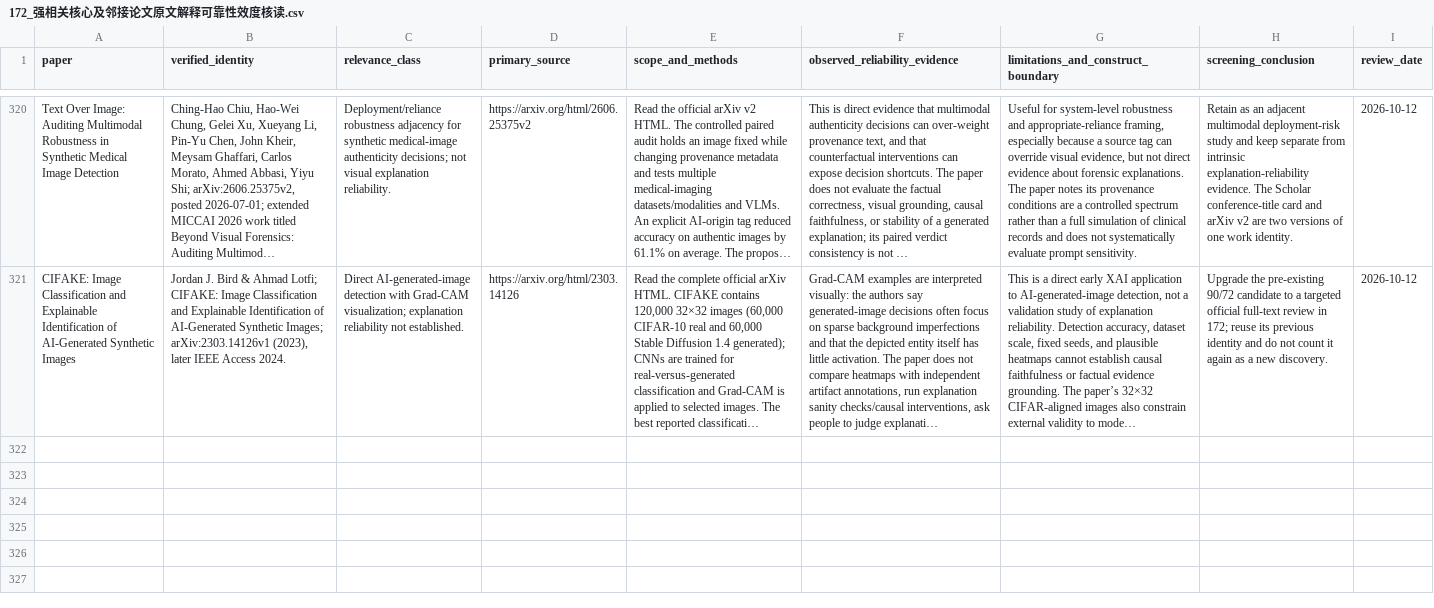
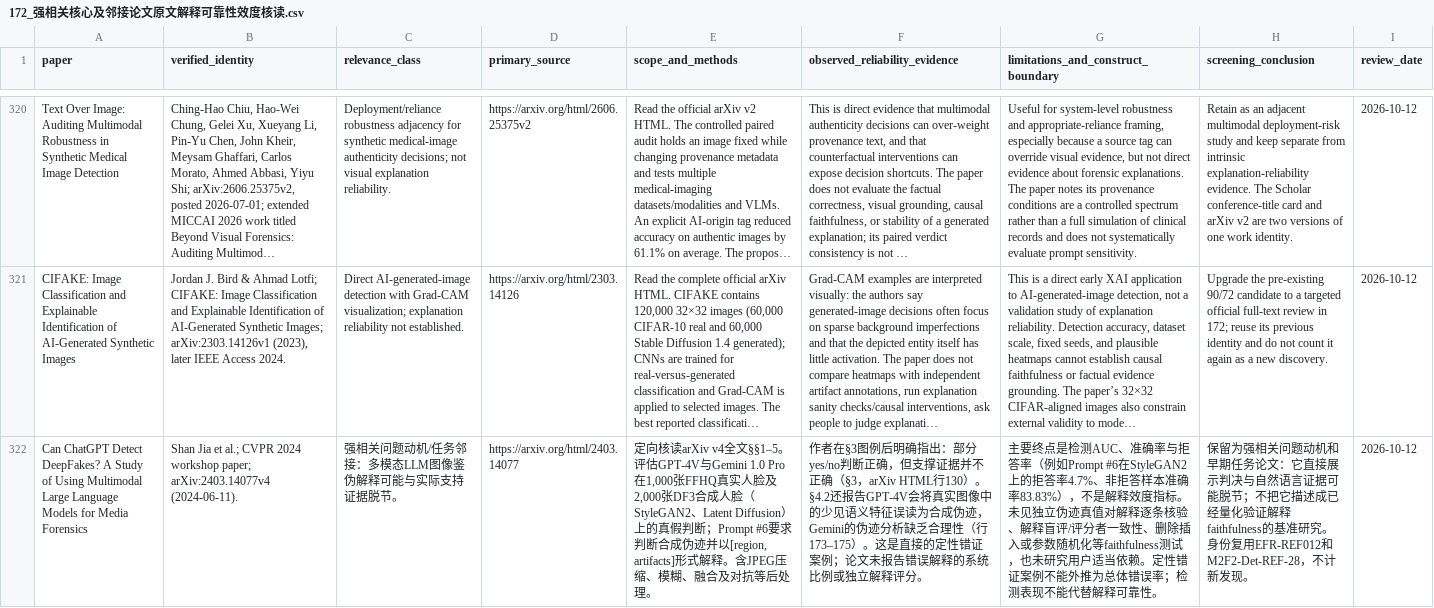
Before and after one commit to brodyZhao/my-research-project, a CSV file: outputs/图像鉴伪解释可靠性_重检_2026-10-05/172_强相关核心及邻接论文原文解释可靠性效度核读.csv, drawn as a sheet; only a part is shown, gaps mark what is left out; long unchanged cells end in …; the diff names each change by its address in the sheet, - before the commit and + after, or states it on an @@ line.

Commit message:
Record T184 EFR reference full-text validity review

```diff
--- a/outputs/图像鉴伪解释可靠性_重检_2026-10-05/172_强相关核心及邻接论文原文解释可靠性效度核读.csv
+++ b/outputs/图像鉴伪解释可靠性_重检_2026-10-05/172_强相关核心及邻接论文原文解释可靠性效度核读.csv
+row 322: Can ChatGPT Detect DeepFakes? A Study of Using Multimodal Large Language Models for Media Forensics | Shan Jia et al.; CVPR 2024 workshop paper; arXiv:2403.14077v4 (2024-06-11). | 强相关问题动机/任务邻接：多模态LLM图像鉴伪解释可能与实际支持证据脱节。 | https://arxiv.org/html/2403.14077 | 定向核读arXiv v4全文§§1–5。评估GPT-4V与Gemini 1.0 Pro在1,000张FFHQ真实人脸及2,000张DF3合成人脸（StyleGAN2、Latent Diffusion）上的真假判断；Prompt #6要求判断合成伪迹并以[region, artifacts]形式解释。含JPEG压缩、模糊、融合及对抗等后处理。 | 作者在§3图例后明确指出：部分yes/no判断正确，但支撑证据并不正确（§3，arXiv HTML行130）。§4.2还报告GPT-4V会将真实图像中的少见语义特征误读为合成伪迹，Gemini的伪迹分析缺乏合理性（行173–175）。这是直接的定性错证案例；论文未报告错误解释的系统比例或独立解释评分。 | 主要终点是检测AUC、准确率与拒答率（例如Prompt #6在StyleGAN2上的拒答率4.7%、非拒答样本准确率83.83%），不是解释效度指标。未见独立伪迹真值对解释逐条核验、解释盲评/评分者一致性、删除插入或参数随机化等faithfulness测试，也未研究用户适当依赖。定性错证案例不能外推为总体错误率；检测表现不能代替解释可靠性。 | 保留为强相关问题动机和早期任务论文：它直接展示判决与自然语言证据可能脱节；不把它描述成已经量化验证解释faithfulness的基准研究。身份复用EFR-REF012和M2F2-Det-REF-28，不计新发现。 | 2026-10-12
```
Also changed, not shown: outputs/图像鉴伪解释可靠性_重检_2026-10-05/112_本次阶段包_SHA256清单.csv, outputs/图像鉴伪解释可靠性_重检_2026-10-05/72_V2已复核强相关优先清单.csv, 4 other files.
